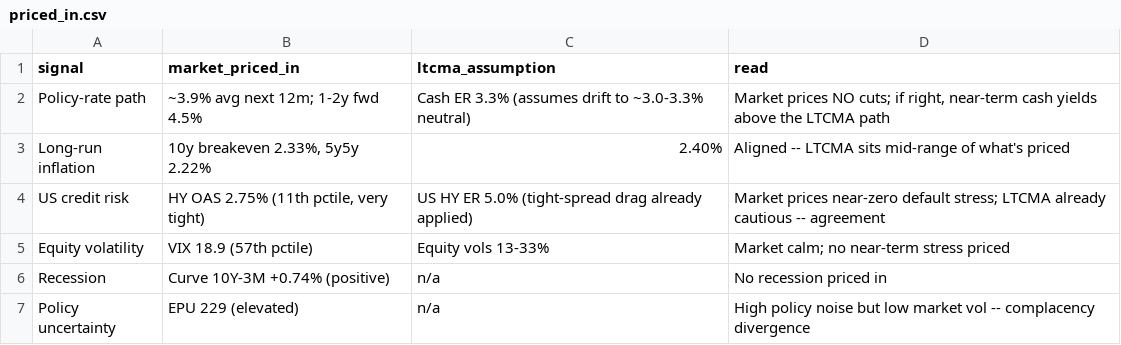
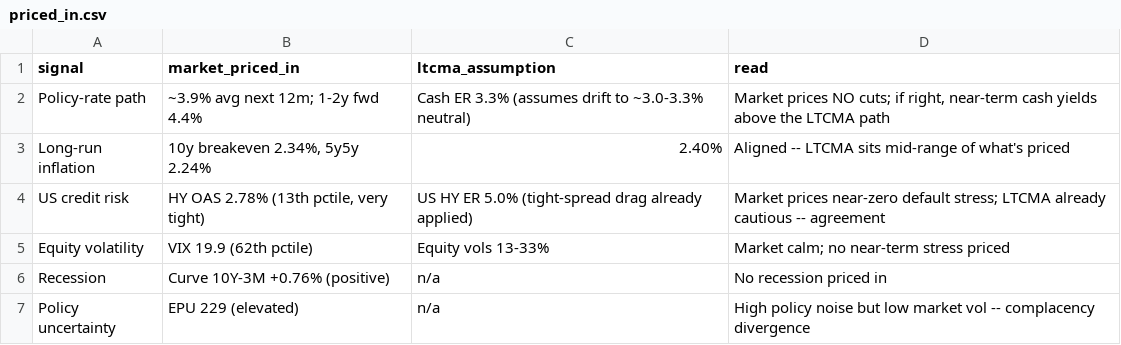
Before and after one commit to DuiArte/ltcma, a CSV file: data/priced_in.csv, drawn as a sheet.

```diff
--- a/data/priced_in.csv
+++ b/data/priced_in.csv
@@ -1,7 +1,7 @@
 signal,market_priced_in,ltcma_assumption,read
-Policy-rate path,~3.9% avg next 12m; 1-2y fwd 4.5%,Cash ER 3.3% (assumes drift to ~3.0-3.3% neutral),"Market prices NO cuts; if right, near-term cash yields above the LTCMA path"
-Long-run inflation,"10y breakeven 2.33%, 5y5y 2.22%",2.40%,Aligned -- LTCMA sits mid-range of what's priced
-US credit risk,"HY OAS 2.75% (11th pctile, very tight)",US HY ER 5.0% (tight-spread drag already applied),Market prices near-zero default stress; LTCMA already cautious -- agreement
-Equity volatility,VIX 18.9 (57th pctile),Equity vols 13-33%,Market calm; no near-term stress priced
-Recession,Curve 10Y-3M +0.74% (positive),n/a,No recession priced in
+Policy-rate path,~3.9% avg next 12m; 1-2y fwd 4.4%,Cash ER 3.3% (assumes drift to ~3.0-3.3% neutral),"Market prices NO cuts; if right, near-term cash yields above the LTCMA path"
+Long-run inflation,"10y breakeven 2.34%, 5y5y 2.24%",2.40%,Aligned -- LTCMA sits mid-range of what's priced
+US credit risk,"HY OAS 2.78% (13th pctile, very tight)",US HY ER 5.0% (tight-spread drag already applied),Market prices near-zero default stress; LTCMA already cautious -- agreement
+Equity volatility,VIX 19.9 (62th pctile),Equity vols 13-33%,Market calm; no near-term stress priced
+Recession,Curve 10Y-3M +0.76% (positive),n/a,No recession priced in
 Policy uncertainty,EPU 229 (elevated),n/a,High policy noise but low market vol -- complacency divergence
```
Also changed, not shown: 15 other files.
